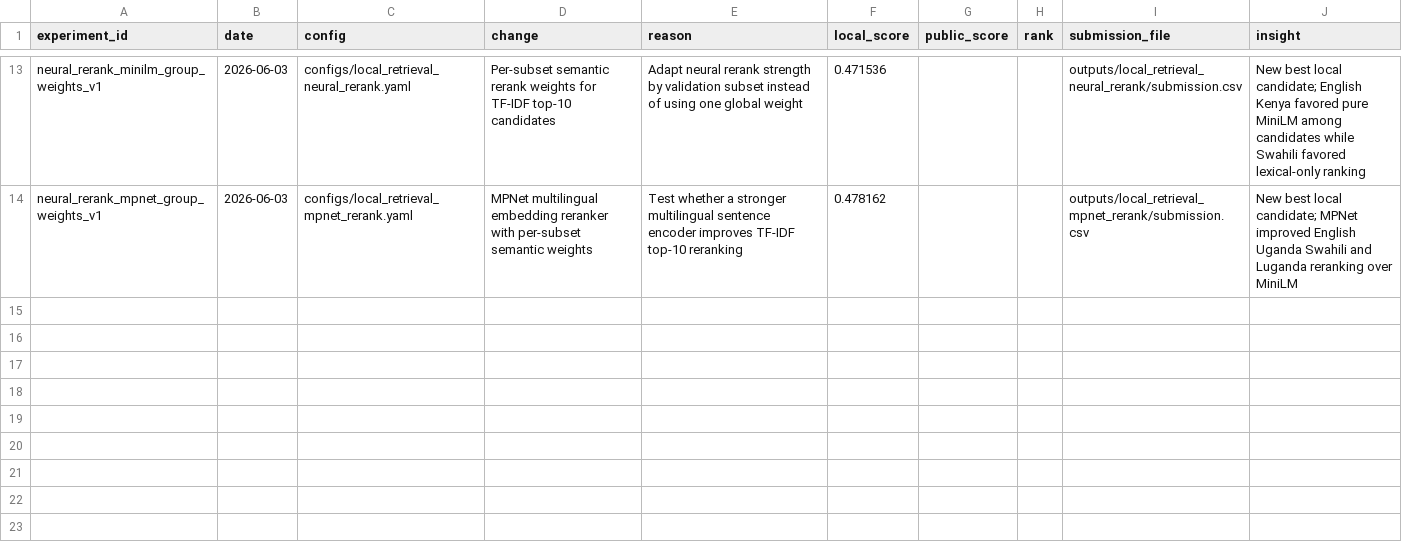
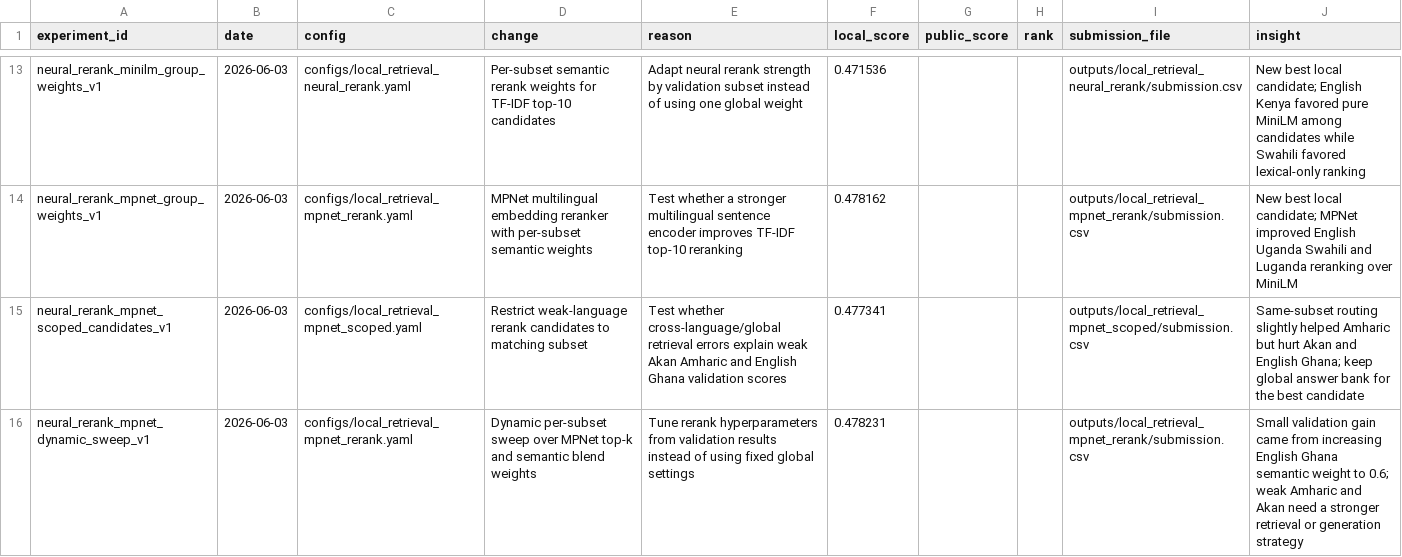
Before and after one commit to elvispreakerebi/health-qa-summative, a CSV file: reports/experiment_log.csv, drawn as a sheet; only a part is shown, gaps mark what is left out; the diff names each change by its address in the sheet, - before the commit and + after, or states it on an @@ line.

Commit message:
feat: add dynamic neural rerank sweep

```diff
--- a/reports/experiment_log.csv
+++ b/reports/experiment_log.csv
+row 15: neural_rerank_mpnet_scoped_candidates_v1 | 2026-06-03 | configs/local_retrieval_mpnet_scoped.yaml | Restrict weak-language rerank candidates to matching subset | Test whether cross-language/global retrieval errors explain weak Akan Amharic and English Ghana validation scores | 0.477341 |  |  | outputs/local_retrieval_mpnet_scoped/submission.csv | Same-subset routing slightly helped Amharic but hurt Akan and English Ghana; keep global answer bank for the best candidate
+row 16: neural_rerank_mpnet_dynamic_sweep_v1 | 2026-06-03 | configs/local_retrieval_mpnet_rerank.yaml | Dynamic per-subset sweep over MPNet top-k and semantic blend weights | Tune rerank hyperparameters from validation results instead of using fixed global settings | 0.478231 |  |  | outputs/local_retrieval_mpnet_rerank/submission.csv | Small validation gain came from increasing English Ghana semantic weight to 0.6; weak Amharic and Akan need a stronger retrieval or generation strategy
```
Also changed, not shown: 3 other files.
